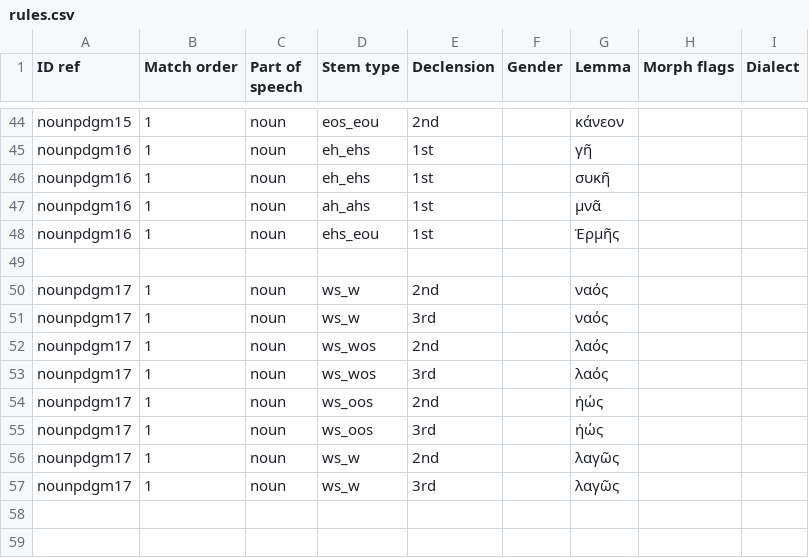
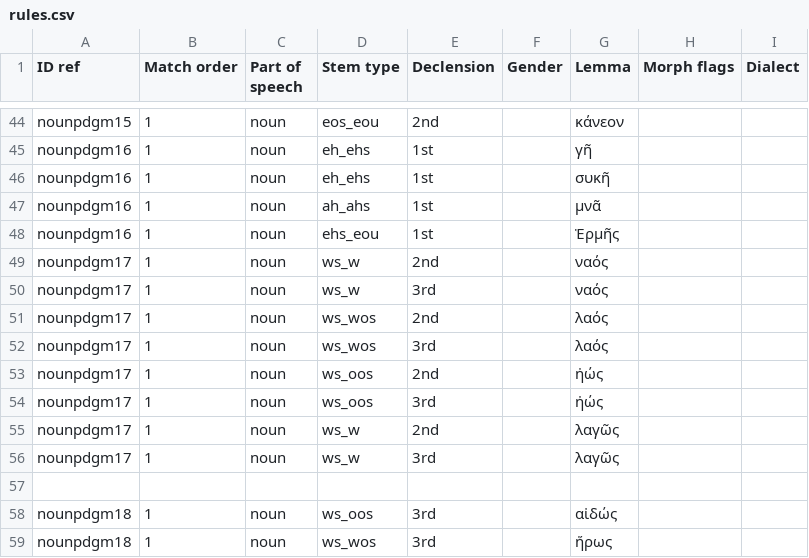
Before and after one commit to alpheios-project/inflection-tables, a CSV file: src/paradigm/data/greek/noun/rules.csv, drawn as a sheet; only a part is shown, gaps mark what is left out; removed rows and columns are numbered as before the commit, all else as after; the diff names each change by its address in the sheet, - before the commit and + after, or states it on an @@ line.

Commit message:
add nounpdgm18 Nouns in -ως

```diff
--- a/src/paradigm/data/greek/noun/rules.csv
+++ b/src/paradigm/data/greek/noun/rules.csv
-row 49: (empty)
+row 57: (empty)
+row 58: nounpdgm18 | 1 | noun | ws_oos | 3rd |  | αἰδώς
+row 59: nounpdgm18 | 1 | noun | ws_wos | 3rd |  | ἥρως
```
Also changed, not shown: 6 other files.
